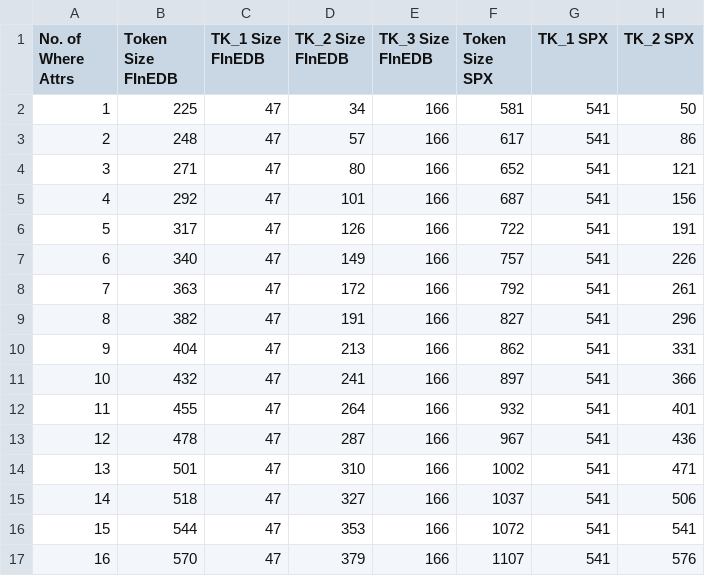
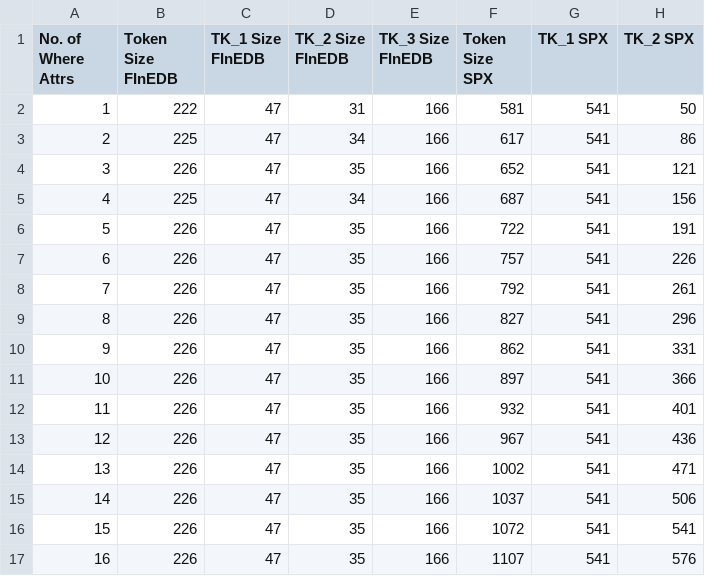
Before and after one commit to liu246542/FInEDB, a CSV file: EXPERIMENTs/4-Communication-Query-WHERE.csv, drawn as a sheet.

```diff
--- a/EXPERIMENTs/4-Communication-Query-WHERE.csv
+++ b/EXPERIMENTs/4-Communication-Query-WHERE.csv
@@ -1,17 +1,17 @@
 No. of Where Attrs,Token Size FInEDB,TK_1 Size FInEDB,TK_2 Size FInEDB,TK_3 Size FInEDB,Token Size SPX,TK_1 SPX,TK_2 SPX
-1,225,47,34,166,581,541,50
-2,248,47,57,166,617,541,86
-3,271,47,80,166,652,541,121
-4,292,47,101,166,687,541,156
-5,317,47,126,166,722,541,191
-6,340,47,149,166,757,541,226
-7,363,47,172,166,792,541,261
-8,382,47,191,166,827,541,296
-9,404,47,213,166,862,541,331
-10,432,47,241,166,897,541,366
-11,455,47,264,166,932,541,401
-12,478,47,287,166,967,541,436
-13,501,47,310,166,1002,541,471
-14,518,47,327,166,1037,541,506
-15,544,47,353,166,1072,541,541
-16,570,47,379,166,1107,541,576
+1,222,47,31,166,581,541,50
+2,225,47,34,166,617,541,86
+3,226,47,35,166,652,541,121
+4,225,47,34,166,687,541,156
+5,226,47,35,166,722,541,191
+6,226,47,35,166,757,541,226
+7,226,47,35,166,792,541,261
+8,226,47,35,166,827,541,296
+9,226,47,35,166,862,541,331
+10,226,47,35,166,897,541,366
+11,226,47,35,166,932,541,401
+12,226,47,35,166,967,541,436
+13,226,47,35,166,1002,541,471
+14,226,47,35,166,1037,541,506
+15,226,47,35,166,1072,541,541
+16,226,47,35,166,1107,541,576
```
Also changed, not shown: EXPERIMENTs/4-Communication-Query-SELECT.csv, 22 other files.
